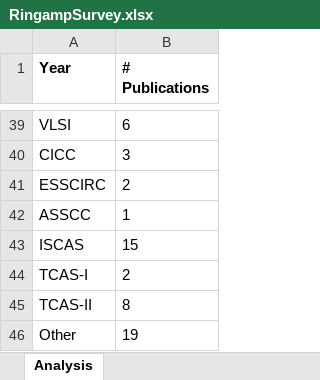
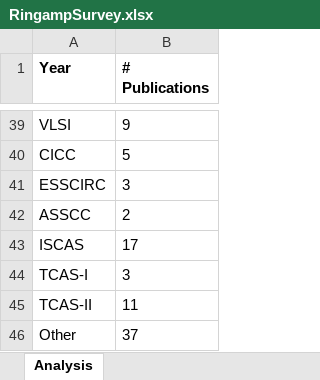
Before and after one commit to bhershberg/RingampSurvey, an Excel workbook: data/RingampSurvey.xlsx, sheet Analysis, drawn as a sheet; only a part is shown, gaps mark what is left out; values as stored, in another font and other column widths than the file's, no borders; charts and pictures not drawn; the diff covers the shown part only; the diff names each change by its address in the sheet, - before the commit and + after, or states it on an @@ line.

```diff
--- a/data/RingampSurvey.xlsx (sheet Analysis)
+++ b/data/RingampSurvey.xlsx (sheet Analysis)
-B39 (# Publications): 6
+B39 (# Publications): 9
-B40 (# Publications): 3
+B40 (# Publications): 5
-B41 (# Publications): 2
+B41 (# Publications): 3
-B42 (# Publications): 1
+B42 (# Publications): 2
-B43 (# Publications): 15
+B43 (# Publications): 17
-B44 (# Publications): 2
+B44 (# Publications): 3
-B45 (# Publications): 8
+B45 (# Publications): 11
-B46 (# Publications): 19
+B46 (# Publications): 37
```
Also changed, not shown: 3 added rows, 3 removed rows and 12 edited cells elsewhere in this sheet, sheet Ringamp Publication List, other sheet tabs, charts or pictures.
